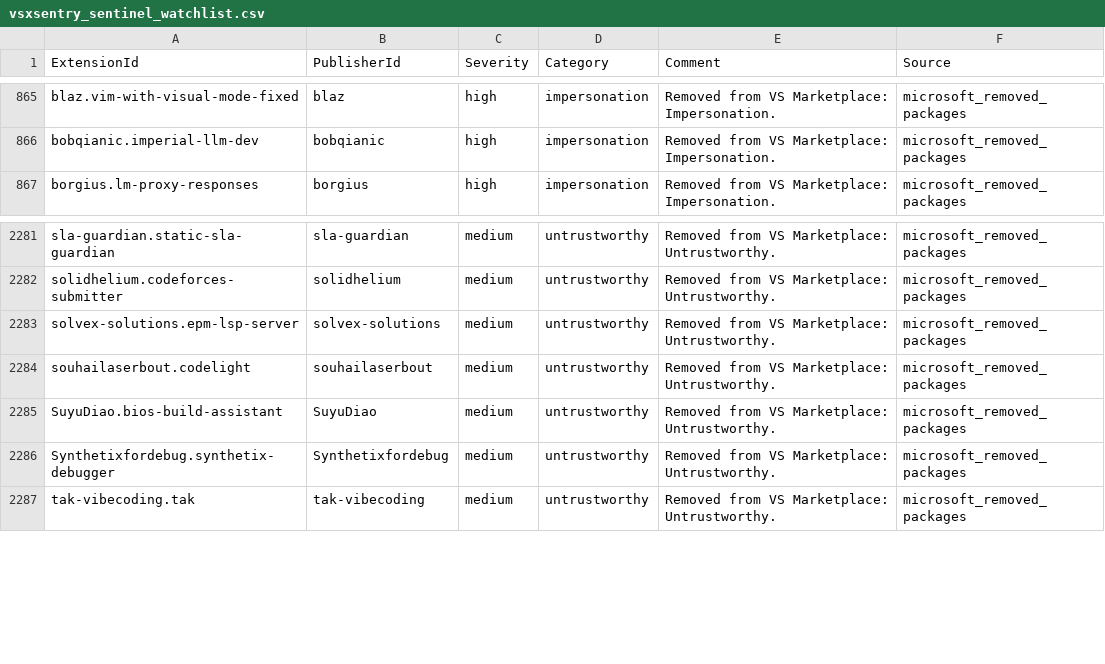
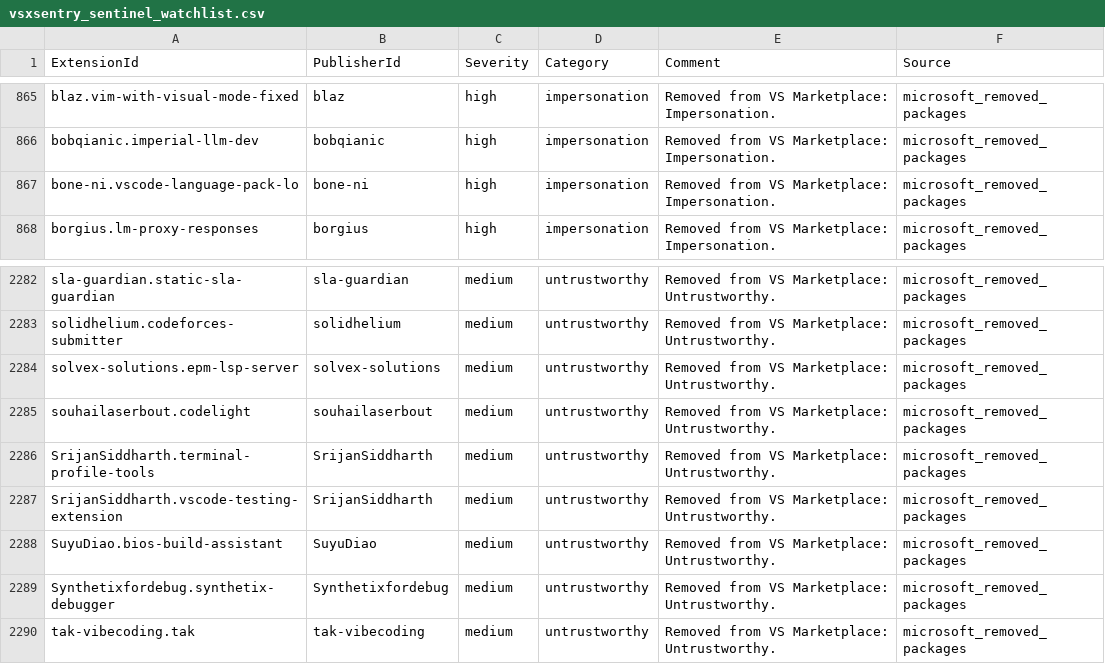
Before and after one commit to vsxsentry/vsxsentry.github.io, a CSV file: feeds/vsxsentry_sentinel_watchlist.csv, drawn as a sheet; only a part is shown, gaps mark what is left out; the diff names each change by its address in the sheet, - before the commit and + after, or states it on an @@ line.

```diff
--- a/feeds/vsxsentry_sentinel_watchlist.csv
+++ b/feeds/vsxsentry_sentinel_watchlist.csv
+row 867: bone-ni.vscode-language-pack-lo | bone-ni | high | impersonation | Removed from VS Marketplace: Impersonation. | microsoft_removed_packages
+row 2286: SrijanSiddharth.terminal-profile-tools | SrijanSiddharth | medium | untrustworthy | Removed from VS Marketplace: Untrustworthy. | microsoft_removed_packages
+row 2287: SrijanSiddharth.vscode-testing-extension | SrijanSiddharth | medium | untrustworthy | Removed from VS Marketplace: Untrustworthy. | microsoft_removed_packages
```
Also changed, not shown: feeds/vsxsentry_feed.csv, feeds/vsxsentry_malicious_feed.csv, 13 other files.
